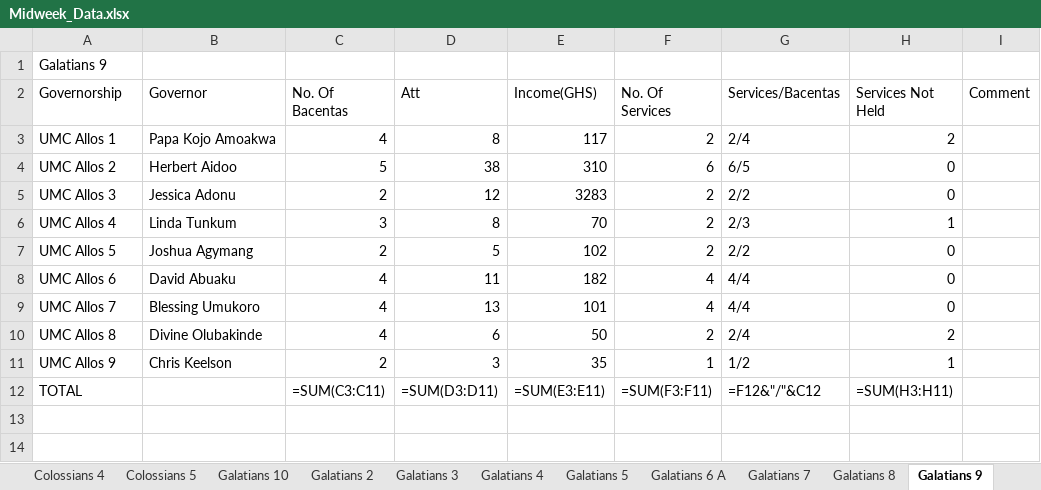
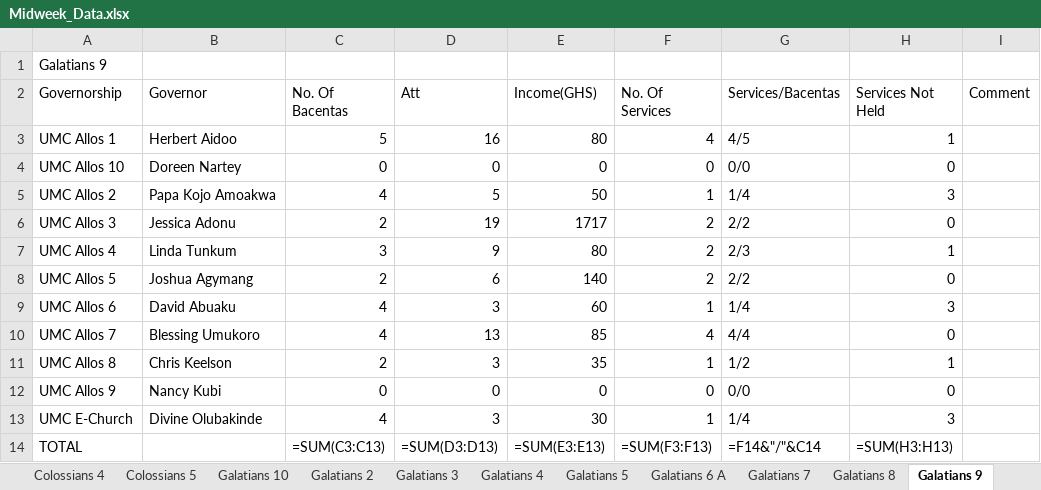
Before and after one commit to dabick14/midweekdata, an Excel workbook: Midweek_Data.xlsx, sheet Galatians 9, drawn as a sheet; values as stored, in another font and other column widths than the file's, no borders; formulas without a stored value are shown as written; removed rows and columns are numbered as before the commit, all else as after; the diff names each change by its address in the sheet, - before the commit and + after, or states it on an @@ line.

```diff
--- a/Midweek_Data.xlsx (sheet Galatians 9)
+++ b/Midweek_Data.xlsx (sheet Galatians 9)
-B3 (Governor): Papa Kojo Amoakwa
+B3 (Governor): Herbert Aidoo
-C3 (No. Of Bacentas): 4
+C3 (No. Of Bacentas): 5
-D3 (Att): 8
+D3 (Att): 16
-E3 (Income(GHS)): 117
+E3 (Income(GHS)): 80
-F3 (No. Of Services): 2
+F3 (No. Of Services): 4
-G3 (Services/Bacentas): 2/4
+G3 (Services/Bacentas): 4/5
-H3 (Services Not Held): 2
+H3 (Services Not Held): 1
+row 4: UMC Allos 10 | Doreen Nartey | 0 | 0 | 0 | 0 | 0/0 | 0
-B5 (Governor): Herbert Aidoo
+B5 (Governor): Papa Kojo Amoakwa
-C5 (No. Of Bacentas): 5
+C5 (No. Of Bacentas): 4
-D5 (Att): 38
+D5 (Att): 5
-E5 (Income(GHS)): 310
+E5 (Income(GHS)): 50
-F5 (No. Of Services): 6
+F5 (No. Of Services): 1
-G5 (Services/Bacentas): 6/5
+G5 (Services/Bacentas): 1/4
-H5 (Services Not Held): 0
+H5 (Services Not Held): 3
-D6 (Att): 12
+D6 (Att): 19
-E6 (Income(GHS)): 3283
+E6 (Income(GHS)): 1717
-D7 (Att): 8
+D7 (Att): 9
-E7 (Income(GHS)): 70
+E7 (Income(GHS)): 80
-D8 (Att): 5
+D8 (Att): 6
-E8 (Income(GHS)): 102
+E8 (Income(GHS)): 140
-D9 (Att): 11
+D9 (Att): 3
-E9 (Income(GHS)): 182
+E9 (Income(GHS)): 60
-F9 (No. Of Services): 4
+F9 (No. Of Services): 1
-G9 (Services/Bacentas): 4/4
+G9 (Services/Bacentas): 1/4
-H9 (Services Not Held): 0
+H9 (Services Not Held): 3
-E10 (Income(GHS)): 101
+E10 (Income(GHS)): 85
-row 10: UMC Allos 8 | Divine Olubakinde | 4 | 6 | 50 | 2 | 2/4 | 2
-A11 (Governorship): UMC Allos 9
+A11 (Governorship): UMC Allos 8
+row 12: UMC Allos 9 | Nancy Kubi | 0 | 0 | 0 | 0 | 0/0 | 0
+row 13: UMC E-Church | Divine Olubakinde | 4 | 3 | 30 | 1 | 1/4 | 3
-C14 (No. Of Bacentas): =SUM(C3:C11)
+C14 (No. Of Bacentas): =SUM(C3:C13)
-D14 (Att): =SUM(D3:D11)
+D14 (Att): =SUM(D3:D13)
-E14 (Income(GHS)): =SUM(E3:E11)
+E14 (Income(GHS)): =SUM(E3:E13)
-F14 (No. Of Services): =SUM(F3:F11)
+F14 (No. Of Services): =SUM(F3:F13)
-G14 (Services/Bacentas): =F12&"/"&C12
+G14 (Services/Bacentas): =F14&"/"&C14
-H14 (Services Not Held): =SUM(H3:H11)
+H14 (Services Not Held): =SUM(H3:H13)
```
Also changed, not shown: sheet Colossians 5, sheet Galatians 6 A, sheet Galatians 7, sheet Summary, sheet Galatians 8, sheet Galatians 3, 7 more sheets.
